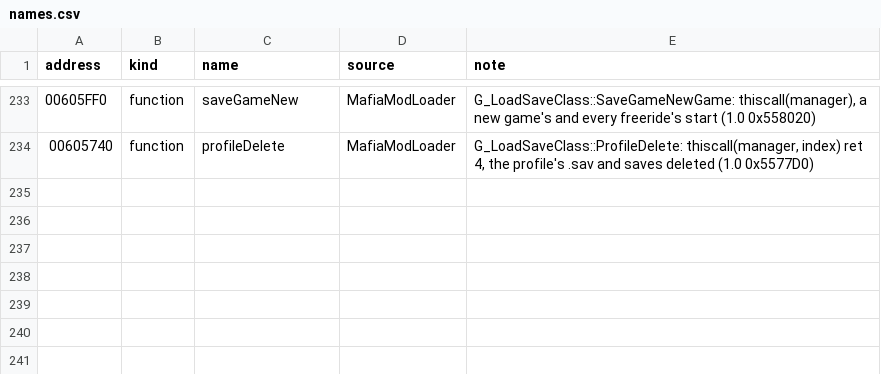
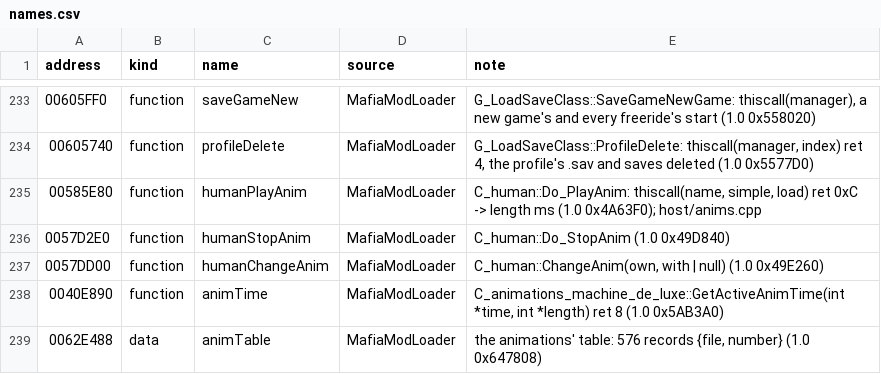
Before and after one commit to PashOK7/MafiaModLoader, a CSV file: knowledge/game.exe/names.csv, drawn as a sheet; only a part is shown, gaps mark what is left out; the diff names each change by its address in the sheet, - before the commit and + after, or states it on an @@ line.

```diff
--- a/knowledge/game.exe/names.csv
+++ b/knowledge/game.exe/names.csv
+row 235: 00585E80 | function | humanPlayAnim | MafiaModLoader | C_human::Do_PlayAnim: thiscall(name, simple, load) ret 0xC -> length ms (1.0 0x4A63F0); host/anims.cpp
+row 236: 0057D2E0 | function | humanStopAnim | MafiaModLoader | C_human::Do_StopAnim (1.0 0x49D840)
+row 237: 0057DD00 | function | humanChangeAnim | MafiaModLoader | C_human::ChangeAnim(own, with | null) (1.0 0x49E260)
+row 238: 0040E890 | function | animTime | MafiaModLoader | C_animations_machine_de_luxe::GetActiveAnimTime(int *time, int *length) ret 8 (1.0 0x5AB3A0)
+row 239: 0062E488 | data | animTable | MafiaModLoader | the animations' table: 576 records {file, number} (1.0 0x647808)
```
Also changed, not shown: 22 other files.
